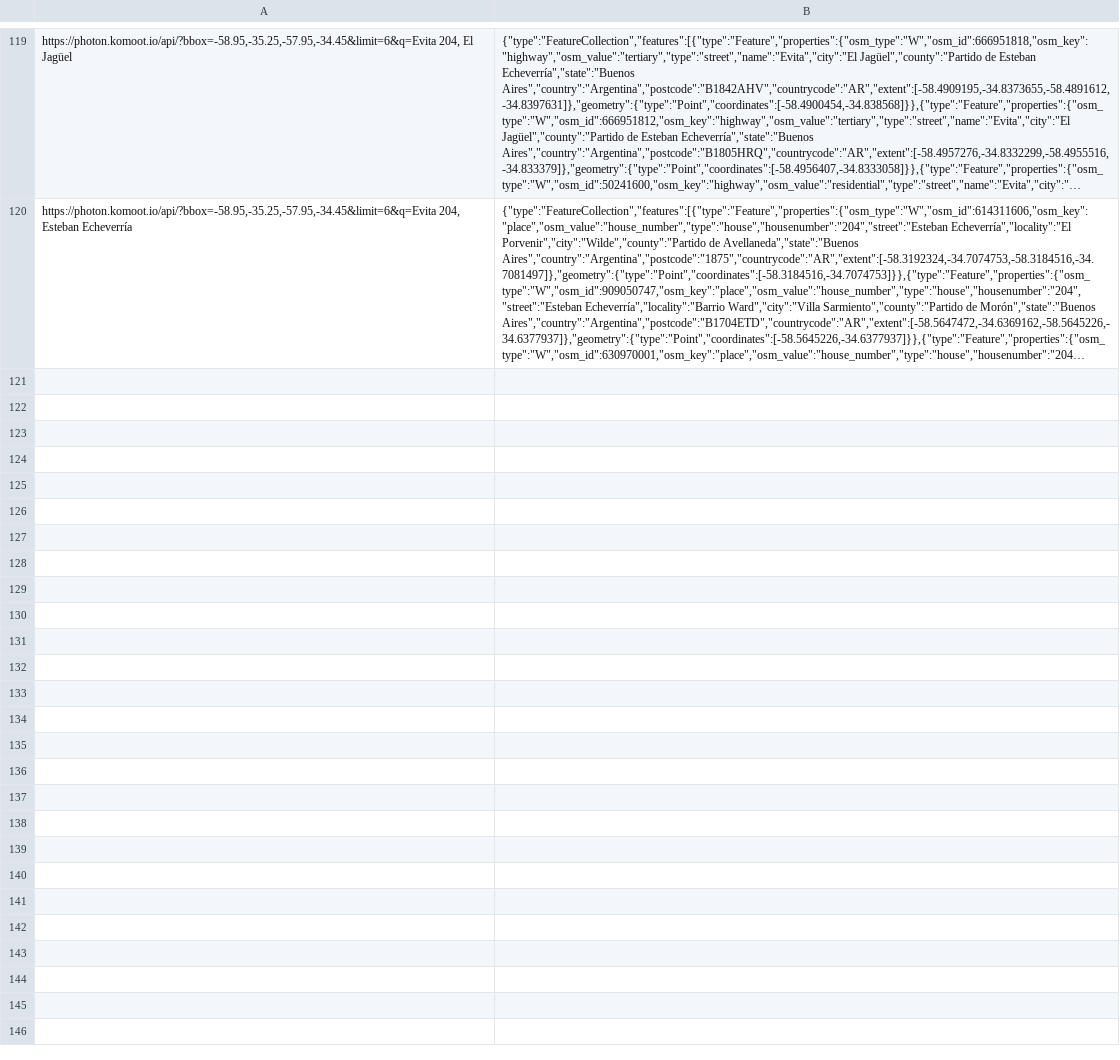
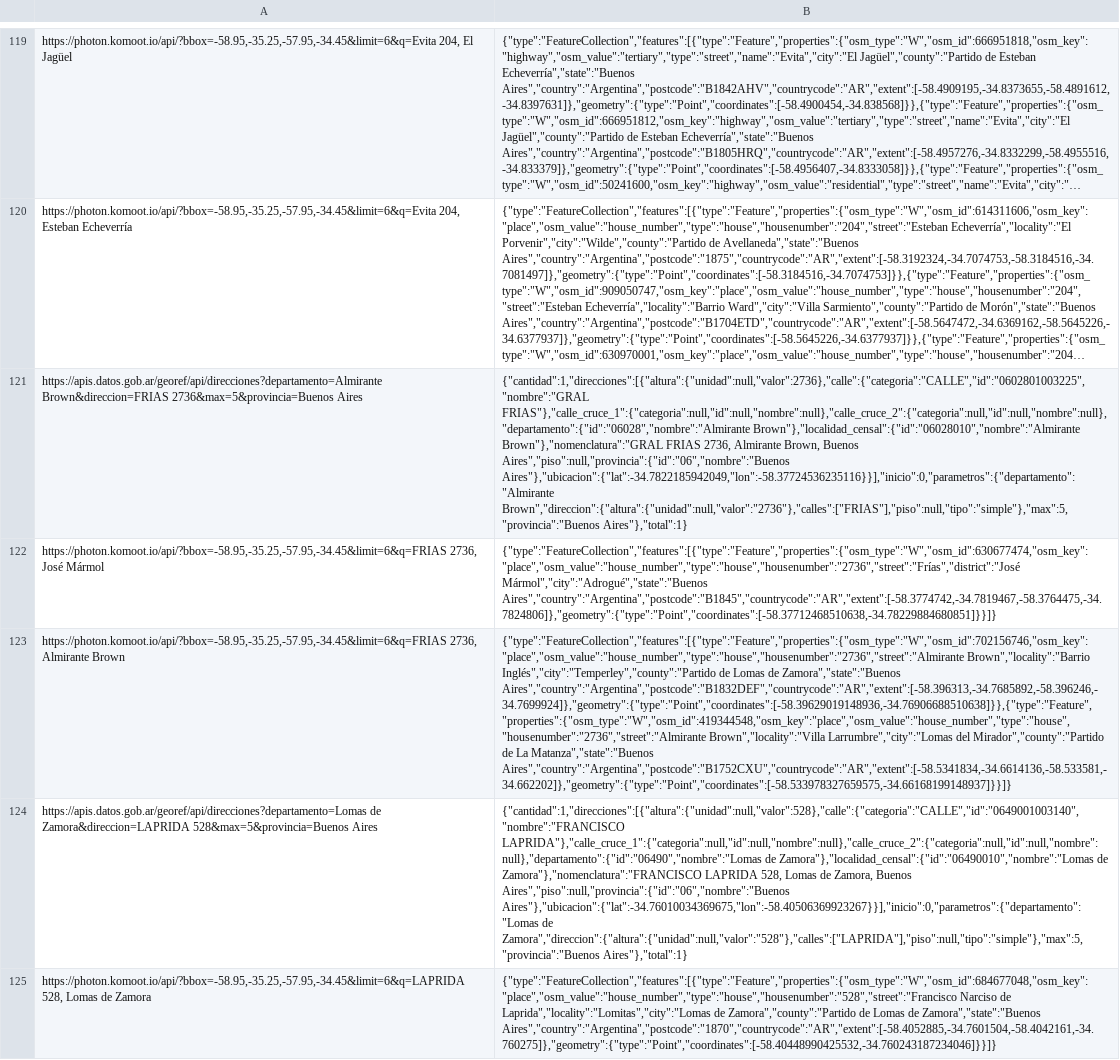
Before and after one commit to 1605-83/Base-Ruta-LP-ELEBES, a TSV file: robot/cache.tsv, drawn as a sheet; only a part is shown, gaps mark what is left out; long unchanged cells end in …; the diff names each change by its address in the sheet, - before the commit and + after, or states it on an @@ line.

```diff
--- a/robot/cache.tsv
+++ b/robot/cache.tsv
+row 121: https://apis.datos.gob.ar/georef/api/direcciones?departamento=Almirante Brown&direccion=FRIAS 2736&max=5&provincia=Buenos Aires | {"cantidad":1,"direcciones":[{"altura":{"unidad":null,"valor":2736},"calle":{"categoria":"CALLE","id":"0602801003225","nombre":"GRAL FRIAS"},"calle_cruce_1":{"categoria":null,"id":null,"nombre":null},"calle_cruce_2":{"categoria":null,"id":null,"nombre":null},"departamento":{"id":"06028","nombre":"Almirante Brown"},"localidad_censal":{"id":"06028010","nombre":"Almirante Brown"},"nomenclatura":"GRAL FRIAS 2736, Almirante Brown, Buenos Aires","piso":null,"provincia":{"id":"06","nombre":"Buenos Aires"},"ubicacion":{"lat":-34.7822185942049,"lon":-58.37724536235116}}],"inicio":0,"parametros":{"departamento":"Almirante Brown","direccion":{"altura":{"unidad":null,"valor":"2736"},"calles":["FRIAS"],"piso":null,"tipo":"simple"},"max":5,"provincia":"Buenos Aires"},"total":1}
+row 122: https://photon.komoot.io/api/?bbox=-58.95,-35.25,-57.95,-34.45&limit=6&q=FRIAS 2736, José Mármol | {"type":"FeatureCollection","features":[{"type":"Feature","properties":{"osm_type":"W","osm_id":630677474,"osm_key":"place","osm_value":"house_number","type":"house","housenumber":"2736","street":"Frías","district":"José Mármol","city":"Adrogué","state":"Buenos Aires","country":"Argentina","postcode":"B1845","countrycode":"AR","extent":[-58.3774742,-34.7819467,-58.3764475,-34.7824806]},"geometry":{"type":"Point","coordinates":[-58.37712468510638,-34.78229884680851]}}]}
+row 123: https://photon.komoot.io/api/?bbox=-58.95,-35.25,-57.95,-34.45&limit=6&q=FRIAS 2736, Almirante Brown | {"type":"FeatureCollection","features":[{"type":"Feature","properties":{"osm_type":"W","osm_id":702156746,"osm_key":"place","osm_value":"house_number","type":"house","housenumber":"2736","street":"Almirante Brown","locality":"Barrio Inglés","city":"Temperley","county":"Partido de Lomas de Zamora","state":"Buenos Aires","country":"Argentina","postcode":"B1832DEF","countrycode":"AR","extent":[-58.396313,-34.7685892,-58.396246,-34.7699924]},"geometry":{"type":"Point","coordinates":[-58.39629019148936,-34.76906688510638]}},{"type":"Feature","properties":{"osm_type":"W","osm_id":419344548,"osm_key":"place","osm_value":"house_number","type":"house","housenumber":"2736","street":"Almirante Brown","locality":"Villa Larrumbre","city":"Lomas del Mirador","county":"Partido de La Matanza","state":"Buenos Aires","country":"Argentina","postcode":"B1752CXU","countrycode":"AR","extent":[-58.5341834,-34.6614136,-58.533581,-34.662202]},"geometry":{"type":"Point","coordinates":[-58.533978327659575,-34.66168199148937]}}]}
+row 124: https://apis.datos.gob.ar/georef/api/direcciones?departamento=Lomas de Zamora&direccion=LAPRIDA 528&max=5&provincia=Buenos Aires | {"cantidad":1,"direcciones":[{"altura":{"unidad":null,"valor":528},"calle":{"categoria":"CALLE","id":"0649001003140","nombre":"FRANCISCO LAPRIDA"},"calle_cruce_1":{"categoria":null,"id":null,"nombre":null},"calle_cruce_2":{"categoria":null,"id":null,"nombre":null},"departamento":{"id":"06490","nombre":"Lomas de Zamora"},"localidad_censal":{"id":"06490010","nombre":"Lomas de Zamora"},"nomenclatura":"FRANCISCO LAPRIDA 528, Lomas de Zamora, Buenos Aires","piso":null,"provincia":{"id":"06","nombre":"Buenos Aires"},"ubicacion":{"lat":-34.76010034369675,"lon":-58.40506369923267}}],"inicio":0,"parametros":{"departamento":"Lomas de Zamora","direccion":{"altura":{"unidad":null,"valor":"528"},"calles":["LAPRIDA"],"piso":null,"tipo":"simple"},"max":5,"provincia":"Buenos Aires"},"total":1}
+row 125: https://photon.komoot.io/api/?bbox=-58.95,-35.25,-57.95,-34.45&limit=6&q=LAPRIDA 528, Lomas de Zamora | {"type":"FeatureCollection","features":[{"type":"Feature","properties":{"osm_type":"W","osm_id":684677048,"osm_key":"place","osm_value":"house_number","type":"house","housenumber":"528","street":"Francisco Narciso de Laprida","locality":"Lomitas","city":"Lomas de Zamora","county":"Partido de Lomas de Zamora","state":"Buenos Aires","country":"Argentina","postcode":"1870","countrycode":"AR","extent":[-58.4052885,-34.7601504,-58.4042161,-34.760275]},"geometry":{"type":"Point","coordinates":[-58.40448990425532,-34.760243187234046]}}]}
```
Also changed, not shown: 3 other files.
